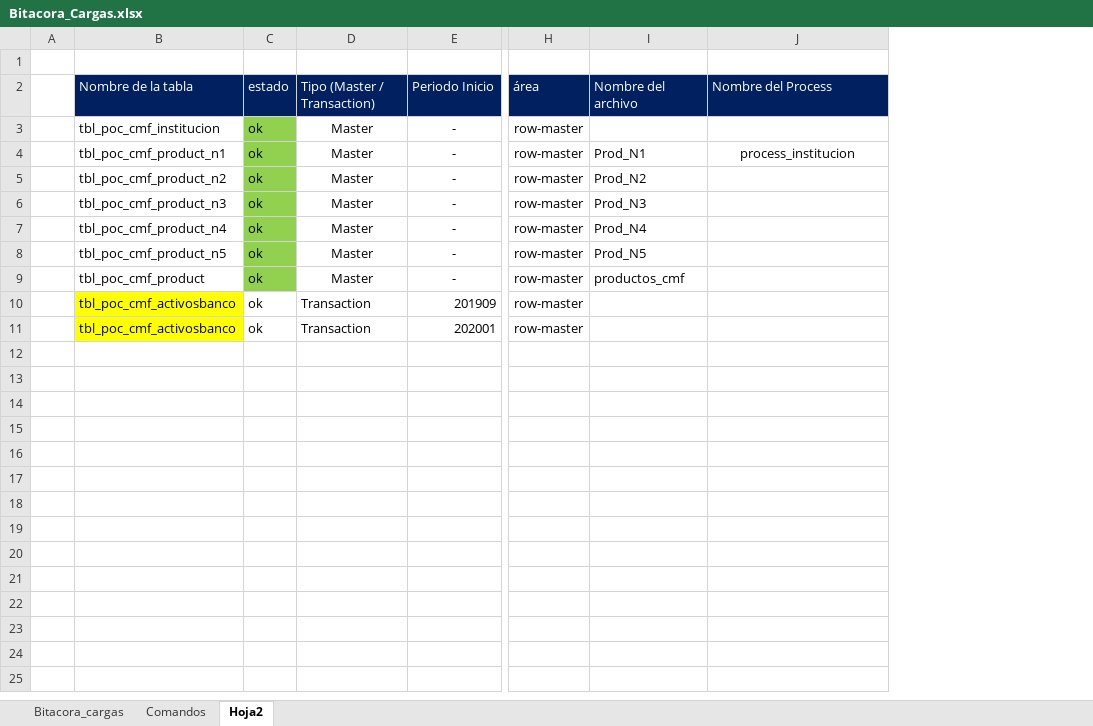
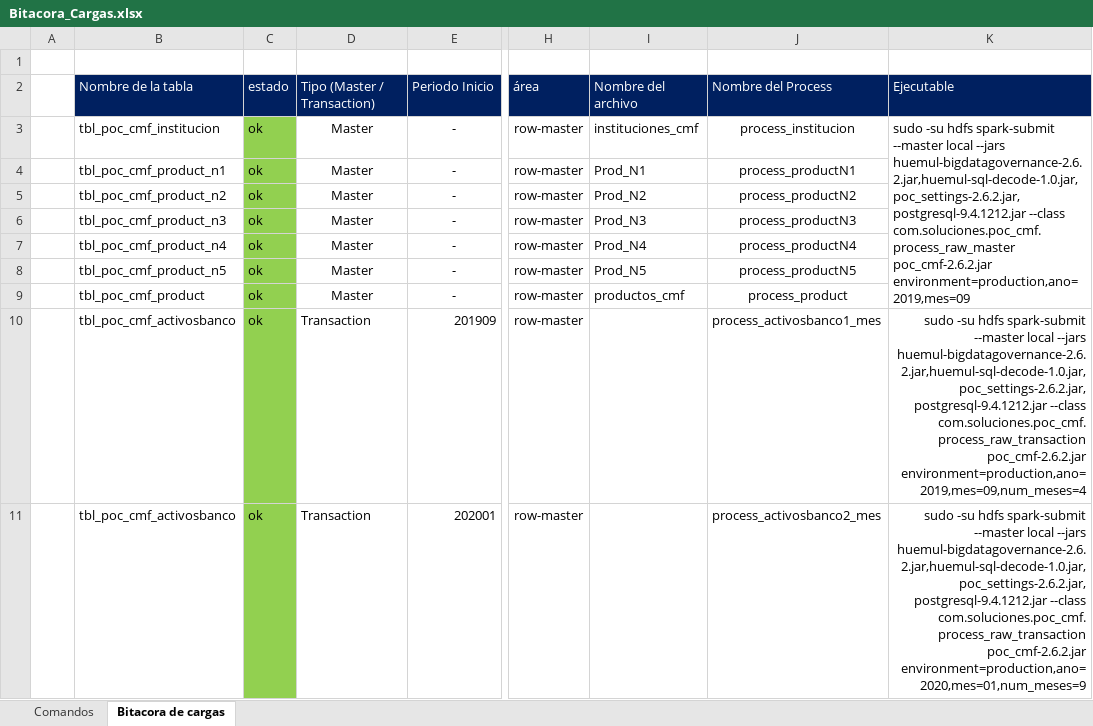
Before and after one commit to vsotog-Soluciones/poc_cmf, an Excel workbook: Bitacora_Cargas.xlsx, sheet Bitacora de cargas, drawn as a sheet; only a part is shown, gaps mark what is left out; values as stored, in another font and other column widths than the file's, no borders; the diff names each change by its address in the sheet, - before the commit and + after, or states it on an @@ line.

Commit message:
actualizacion de package raw_master

```diff
--- a/Bitacora_Cargas.xlsx (sheet Bitacora de cargas)
+++ b/Bitacora_Cargas.xlsx (sheet Bitacora de cargas)
-sheet tab: Hoja2
+sheet tab: Bitacora de cargas
-sheet tab: Bitacora_cargas
+column K, rows 2-11: Ejecutable | sudo -su hdfs spark-submit --master local --jars huemul-bigdatagovernance-2.6.2.jar,huemul-sql-decode-1.0.jar,poc_settings-2.6.2.jar,postgresql-9.4.1212.jar --class com.soluciones.poc_cmf.process_raw_master poc_cmf-2.6.2.jar environment=production,ano=2019,mes=09 |  |  |  |  |  |  | sudo -su hdfs spark-submit --master local --jars huemul-bigdatagovernance-2.6.2.jar,huemul-sql-decode-1.0.jar,poc_settings-2.6.2.jar,postgresql-9.4.1212.jar --class com.soluciones.poc_cmf.process_raw_transaction poc_cmf-2.6.2.jar environment=production,ano=2019,mes=09,num_meses=4 | sudo -su hdfs spark-submit --master local --jars huemul-bigdatagovernance-2.6.2.jar,huemul-sql-decode-1.0.jar,poc_settings-2.6.2.jar,postgresql-9.4.1212.jar --class com.soluciones.poc_cmf.process_raw_transaction poc_cmf-2.6.2.jar environment=production,ano=2020,mes=01,num_meses=9
-I3: (empty)
+I3: instituciones_cmf
-J3: (empty)
+J3: process_institucion
-J4: process_institucion
+J4: process_productN1
-J5: (empty)
+J5: process_productN2
-J6: (empty)
+J6: process_productN3
-J7: (empty)
+J7: process_productN4
-J8: (empty)
+J8: process_productN5
-J9: (empty)
+J9: process_product
-B10:B11 fill: #FFFF00
+B10:B11 fill: none
-C10:C11 fill: none
+C10:C11 fill: #92D050
-J10: (empty)
+J10: process_activosbanco1_mes
-J11: (empty)
+J11: process_activosbanco2_mes
```
Also changed, not shown: 10 other files.
